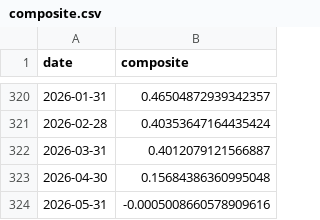
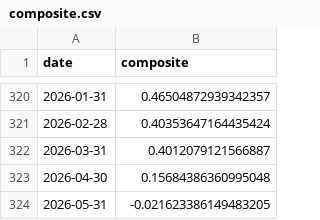
Before and after one commit to ruleaker/macro-regime-monitor, a CSV file: data/composite.csv, drawn as a sheet; only a part is shown, gaps mark what is left out.

```diff
--- a/data/composite.csv
+++ b/data/composite.csv
@@ -323,2 +323,2 @@ date,composite
 2026-04-30,0.15684386360995048
-2026-05-31,-0.0005008660578909616
+2026-05-31,-0.021623386149483205
```
Also changed, not shown: 8 other files.
